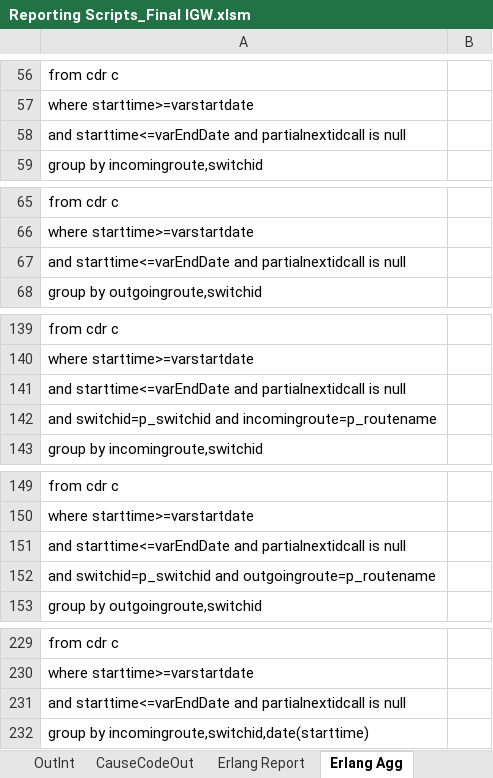
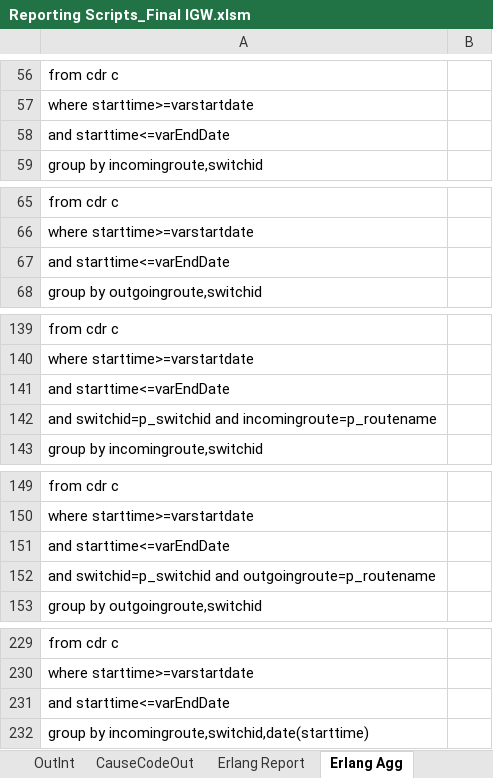
Before and after one commit to pialmmh/telcobright-billing, an Excel workbook: ToolsAndScripts/Reporting Scripts_Final IGW.xlsm, sheet Erlang Agg, drawn as a sheet; only a part is shown, gaps mark what is left out; values as stored, in another font and other column widths than the file's, no borders; the diff covers the shown part only; the diff names each change by its address in the sheet, - before the commit and + after, or states it on an @@ line.

```diff
--- a/ToolsAndScripts/Reporting Scripts_Final IGW.xlsm (sheet Erlang Agg)
+++ b/ToolsAndScripts/Reporting Scripts_Final IGW.xlsm (sheet Erlang Agg)
-A58: and starttime<=varEndDate and partialnextidcall is null
+A58: and starttime<=varEndDate
-A67: and starttime<=varEndDate and partialnextidcall is null
+A67: and starttime<=varEndDate
-A141: and starttime<=varEndDate and partialnextidcall is null
+A141: and starttime<=varEndDate
-A151: and starttime<=varEndDate and partialnextidcall is null
+A151: and starttime<=varEndDate
-A231: and starttime<=varEndDate and partialnextidcall is null
+A231: and starttime<=varEndDate
```
Also changed, not shown: 3 edited cells elsewhere in this sheet, sheet CauseCodeOut, sheet OutInt, sheet causecodein, sheet Intl in, sheet CauseRouteIn, sheet ByRouteIn, 2 more sheets, charts or pictures, 1 other file.
